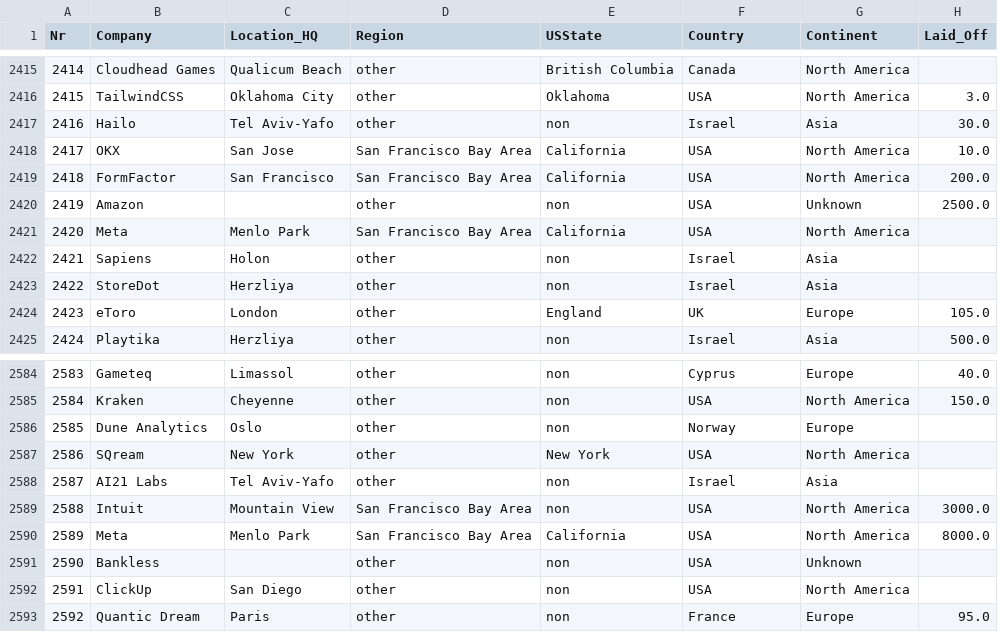
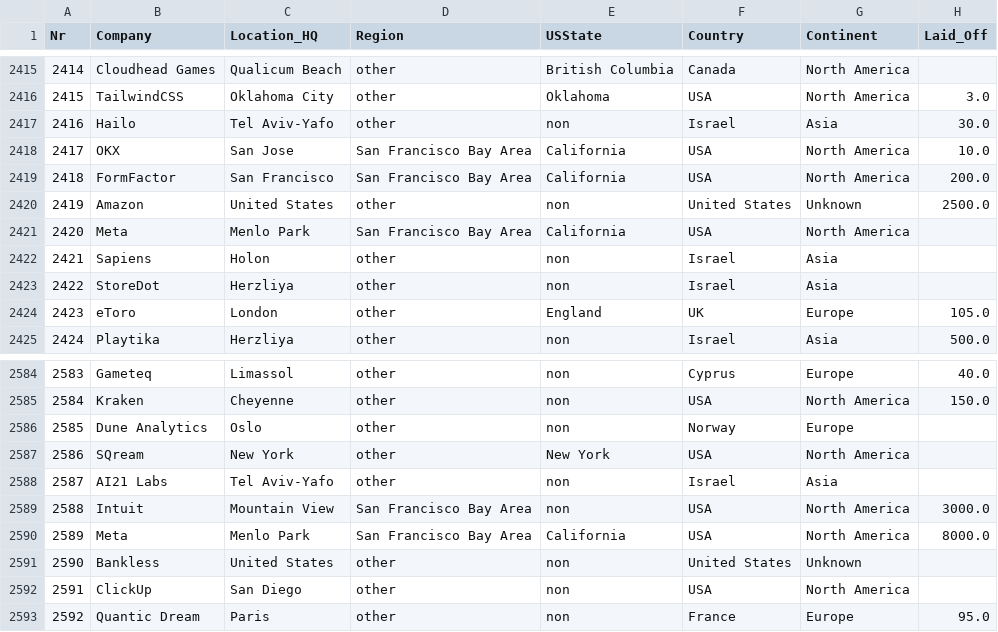
Before and after one commit to UlrikeDetective/DataScienceProjects, a CSV file: tech_layoffs/tech_layoffs_csv/tech_layoffs_til_2026.csv, drawn as a sheet; only a part is shown, gaps mark what is left out; the diff names each change by its address in the sheet, - before the commit and + after, or states it on an @@ line.

```diff
--- a/tech_layoffs/tech_layoffs_csv/tech_layoffs_til_2026.csv
+++ b/tech_layoffs/tech_layoffs_csv/tech_layoffs_til_2026.csv
-C2420 (Location_HQ): (empty)
+C2420 (Location_HQ): United States
-F2420 (Country): USA
+F2420 (Country): United States
-C2591 (Location_HQ): (empty)
+C2591 (Location_HQ): United States
-F2591 (Country): USA
+F2591 (Country): United States
```
Also changed, not shown: tech_layoffs/tech_layoffs_csv/layoffs_Continent_sum_year.csv, 7 other files.
